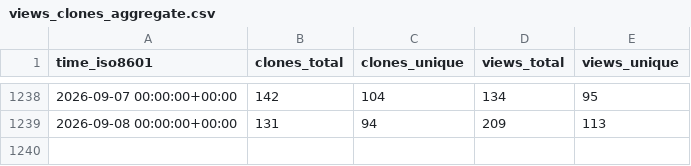
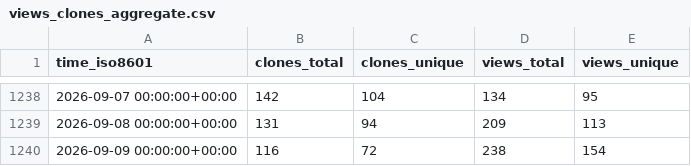
Before and after one commit to ANTsX/ANTs, a CSV file: ANTsX/ANTs/ghrs-data/views_clones_aggregate.csv, drawn as a sheet; only a part is shown, gaps mark what is left out.

```diff
--- a/ANTsX/ANTs/ghrs-data/views_clones_aggregate.csv
+++ b/ANTsX/ANTs/ghrs-data/views_clones_aggregate.csv
@@ -1239 +1239,2 @@ time_iso8601,clones_total,clones_unique,views_total,views_unique
 2026-09-08 00:00:00+00:00,131,94,209,113
+2026-09-09 00:00:00+00:00,116,72,238,154
```
Also changed, not shown: 1 other file.
